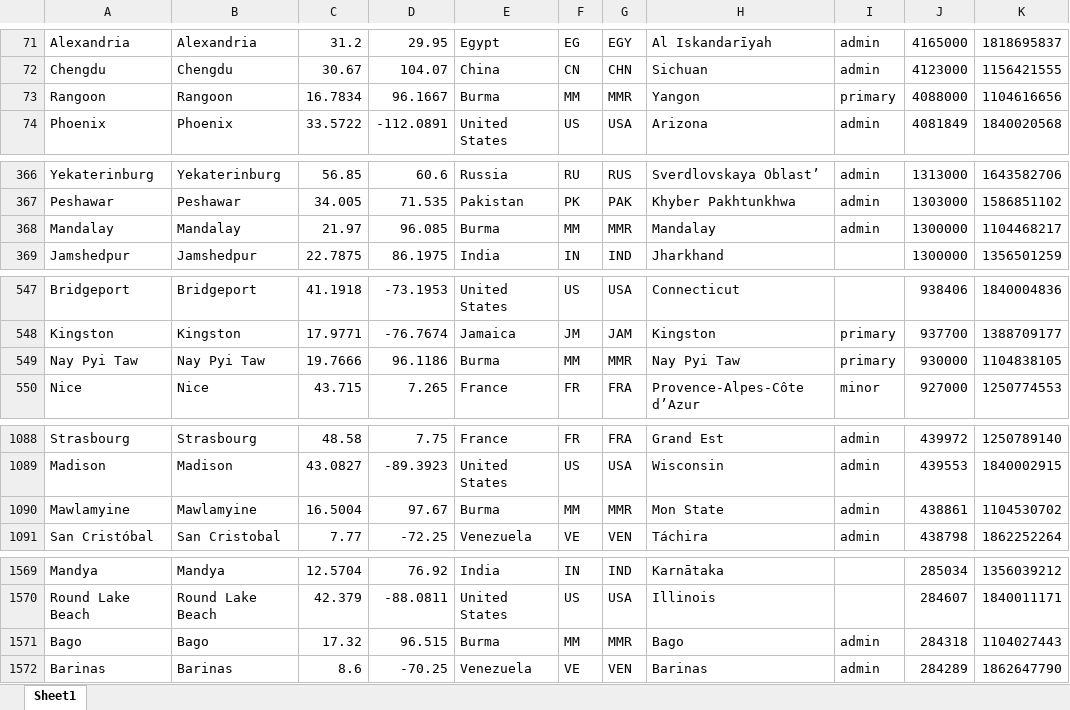
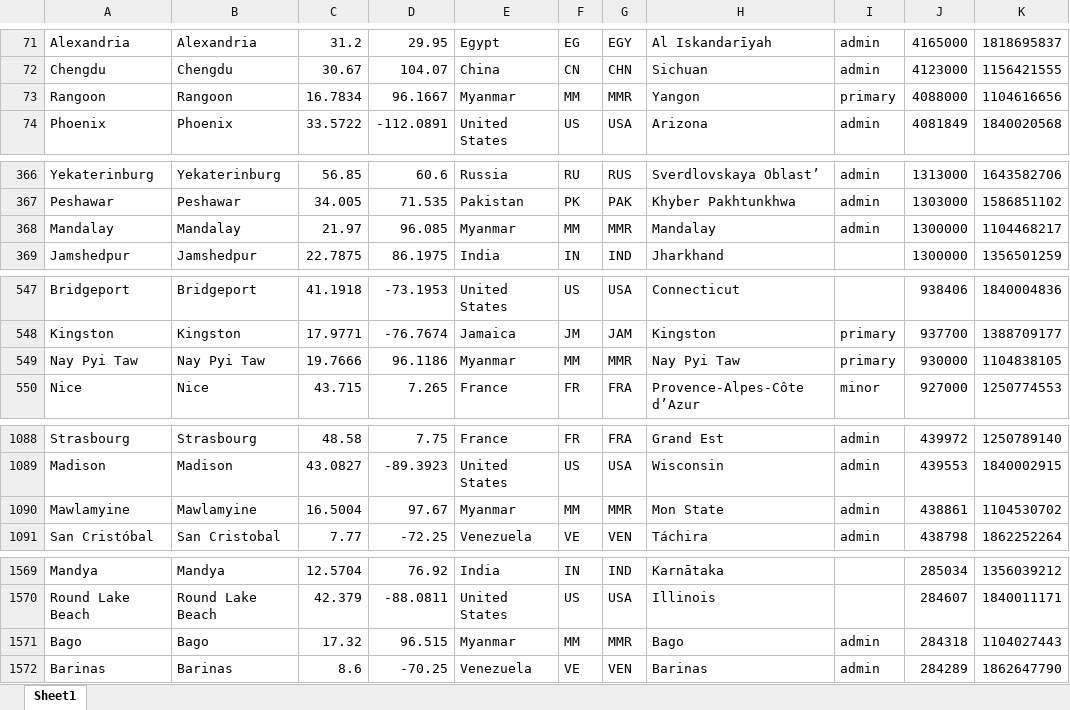
Before and after one commit to reggiemenson/tripbit, an Excel workbook: travels/db/worldcities_clean.xlsx, sheet Sheet1, drawn as a sheet; only a part is shown, gaps mark what is left out; values as stored, in another font and other column widths than the file's, no borders; the diff covers the shown part only; the diff names each change by its address in the sheet, - before the commit and + after, or states it on an @@ line.

Commit message:
badge fixtures and fixed burma

```diff
--- a/travels/db/worldcities_clean.xlsx (sheet Sheet1)
+++ b/travels/db/worldcities_clean.xlsx (sheet Sheet1)
-E73: Burma
+E73: Myanmar
-E368: Burma
+E368: Myanmar
-E549: Burma
+E549: Myanmar
-E1090: Burma
+E1090: Myanmar
-E1571: Burma
+E1571: Myanmar
```
Also changed, not shown: 18 edited cells elsewhere in this sheet, 9 other files.
